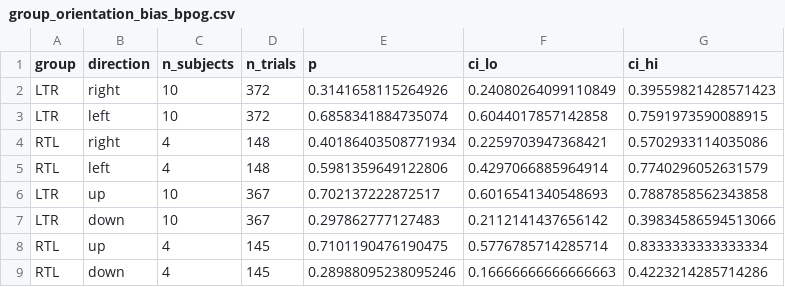
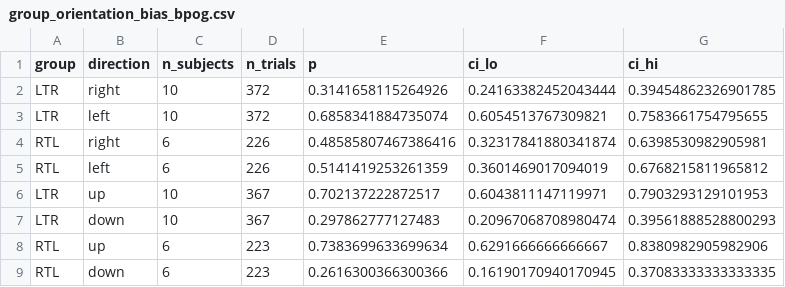
Before and after one commit to jnagasawa/ET-report, a CSV file: scripts/results/group_orientation_bias_bpog.csv, drawn as a sheet.

```diff
--- a/scripts/results/group_orientation_bias_bpog.csv
+++ b/scripts/results/group_orientation_bias_bpog.csv
@@ -1,9 +1,9 @@
 group,direction,n_subjects,n_trials,p,ci_lo,ci_hi
-LTR,right,10,372,0.3141658115264926,0.24080264099110849,0.39559821428571423
-LTR,left,10,372,0.6858341884735074,0.6044017857142858,0.7591973590088915
-RTL,right,4,148,0.40186403508771934,0.2259703947368421,0.5702933114035086
-RTL,left,4,148,0.5981359649122806,0.4297066885964914,0.7740296052631579
-LTR,up,10,367,0.702137222872517,0.6016541340548693,0.7887858562343858
-LTR,down,10,367,0.297862777127483,0.2112141437656142,0.39834586594513066
-RTL,up,4,145,0.7101190476190475,0.5776785714285714,0.8333333333333334
-RTL,down,4,145,0.28988095238095246,0.16666666666666663,0.4223214285714286
+LTR,right,10,372,0.3141658115264926,0.24163382452043444,0.39454862326901785
+LTR,left,10,372,0.6858341884735074,0.6054513767309821,0.7583661754795655
+RTL,right,6,226,0.48585807467386416,0.32317841880341874,0.6398530982905981
+RTL,left,6,226,0.5141419253261359,0.3601469017094019,0.6768215811965812
+LTR,up,10,367,0.702137222872517,0.6043811147119971,0.7903293129101953
+LTR,down,10,367,0.297862777127483,0.20967068708980474,0.39561888528800293
+RTL,up,6,223,0.7383699633699634,0.6291666666666667,0.8380982905982906
+RTL,down,6,223,0.2616300366300366,0.16190170940170945,0.37083333333333335
```
Also changed, not shown: scripts/results/clock_face_bias_fpog.csv, scripts/results/group_orientation_bias_fpog.csv, 24 other files.
